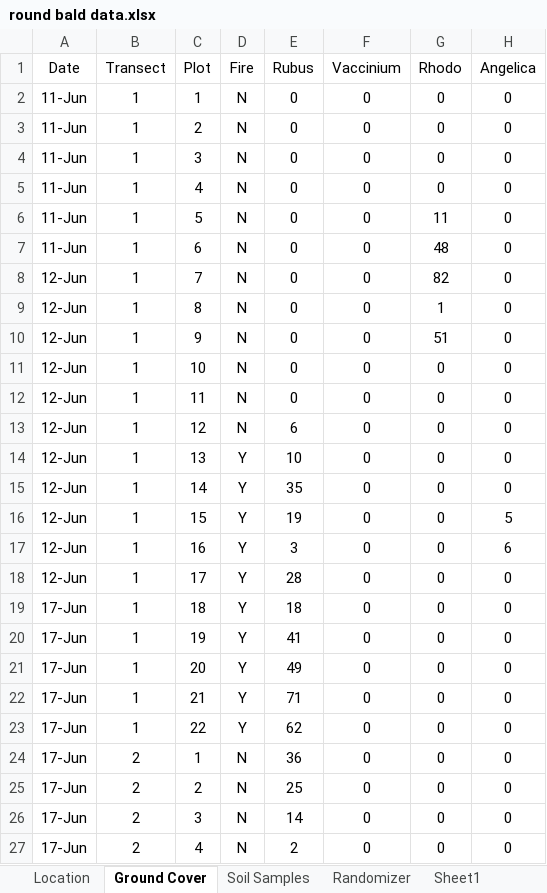
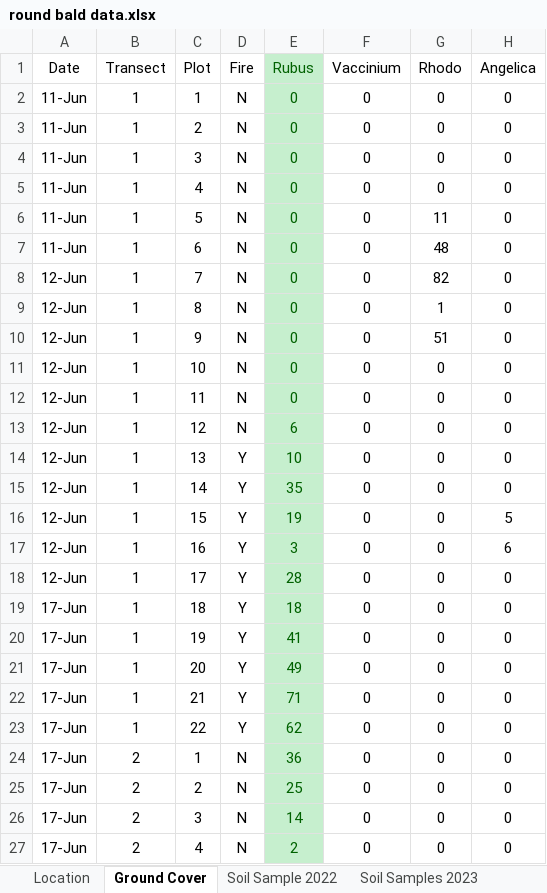
Before and after one commit to nottedy94/thesis, an Excel workbook: round bald datas/round bald data.xlsx, sheet Ground Cover, drawn as a sheet; only a part is shown; values as stored, in another font and other column widths than the file's, no borders; the diff covers the shown part only; the diff names each change by its address in the sheet, - before the commit and + after, or states it on an @@ line.

```diff
--- a/round bald datas/round bald data.xlsx (sheet Ground Cover)
+++ b/round bald datas/round bald data.xlsx (sheet Ground Cover)
-sheet tab: Soil Samples
+sheet tab: Soil Sample 2022
+sheet tab: Soil Samples 2023
@@ E1:E27 fill: none → #C6EFCE, text colour: black → #006100 @@
```
Also changed, not shown: cell formats elsewhere in this sheet, 4 other files.
